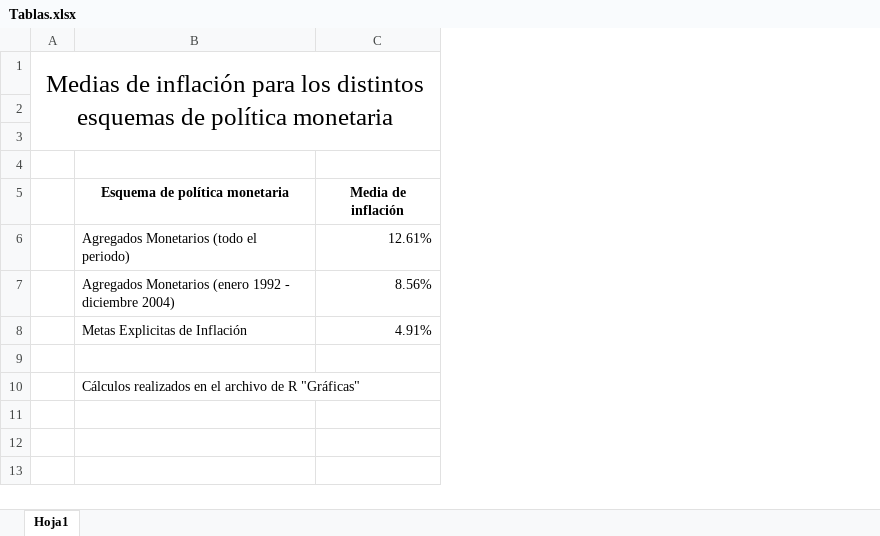
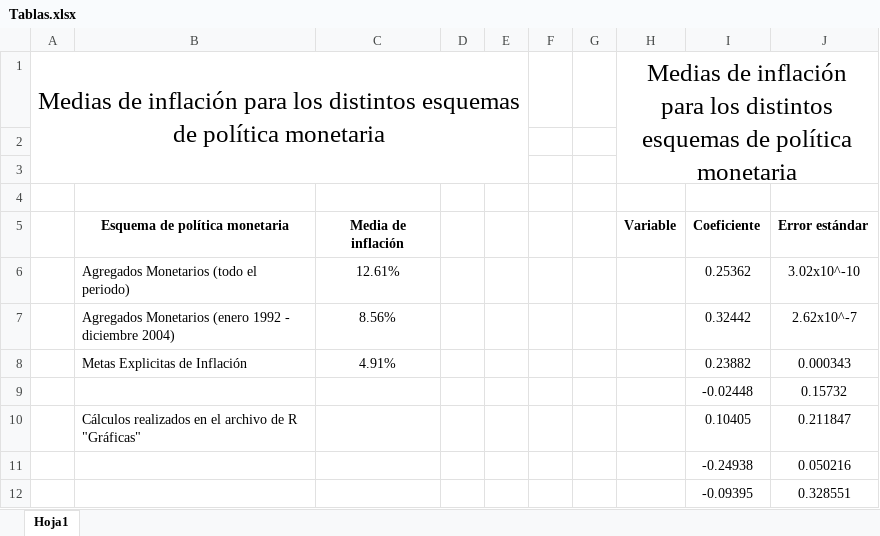
Before and after one commit to jorgeorenos/Pass-through, an Excel workbook: Trabajo de graduación/Tablas/Tablas.xlsx, sheet Hoja1, drawn as a sheet; values as stored, in another font and other column widths than the file's, no borders; charts and pictures not drawn; the diff names each change by its address in the sheet, - before the commit and + after, or states it on an @@ line.

```diff
--- a/Trabajo de graduación/Tablas/Tablas.xlsx (sheet Hoja1)
+++ b/Trabajo de graduación/Tablas/Tablas.xlsx (sheet Hoja1)
+column D, empty
+column E, empty
+column F, empty
+column G, empty
+column H (Variable), row 1: Medias de inflación para los distintos esquemas de política monetaria
+column I (Coeficiente), rows 6-10: 0.25362 | 0.32442 | 0.23882 | -0.02448 | 0.10405
+column J (Error estándar), rows 6-10: 3.02x10^-10 | 2.62x10^-7 | 0.000343 | 0.15732 | 0.211847
-C6:C8 alignment: right
+C6:C8 alignment: center
-row 9: (empty)
+row 9:  |  |  |  |  |  |  |  | -0.02448 | 0.15732
+row 11:  |  |  |  |  |  |  |  | -0.24938 | 0.050216
+row 12:  |  |  |  |  |  |  |  | -0.09395 | 0.328551
```
Also changed, not shown: charts or pictures, 9 other files.
